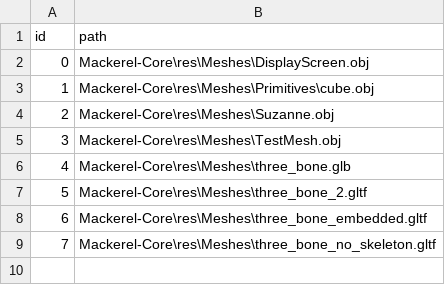
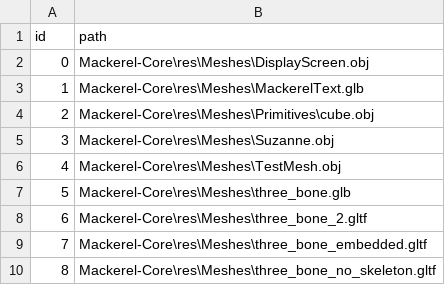
Before and after one commit to Italia2407/Mackerel-Engine, a CSV file: caches/meshCache.csv, drawn as a sheet; addresses are those after the commit; the diff names each change by its address in the sheet, - before the commit and + after, or states it on an @@ line.

```diff
--- a/caches/meshCache.csv
+++ b/caches/meshCache.csv
+row 3: 1 | Mackerel-Core\res\Meshes\MackerelText.glb
@@ column A (id) renumbered from row 4 down @@
```
Also changed, not shown: 7 other files.
